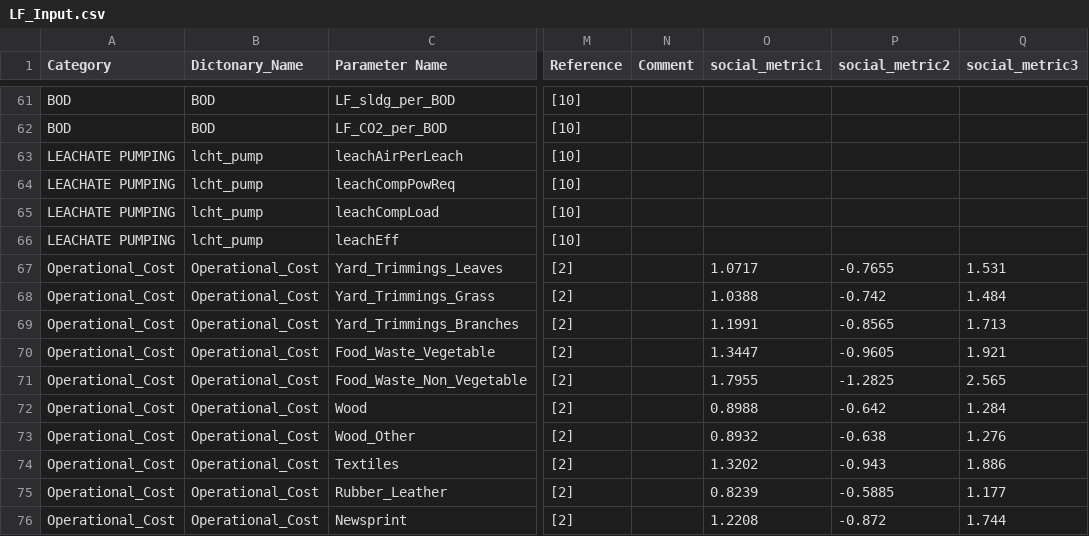
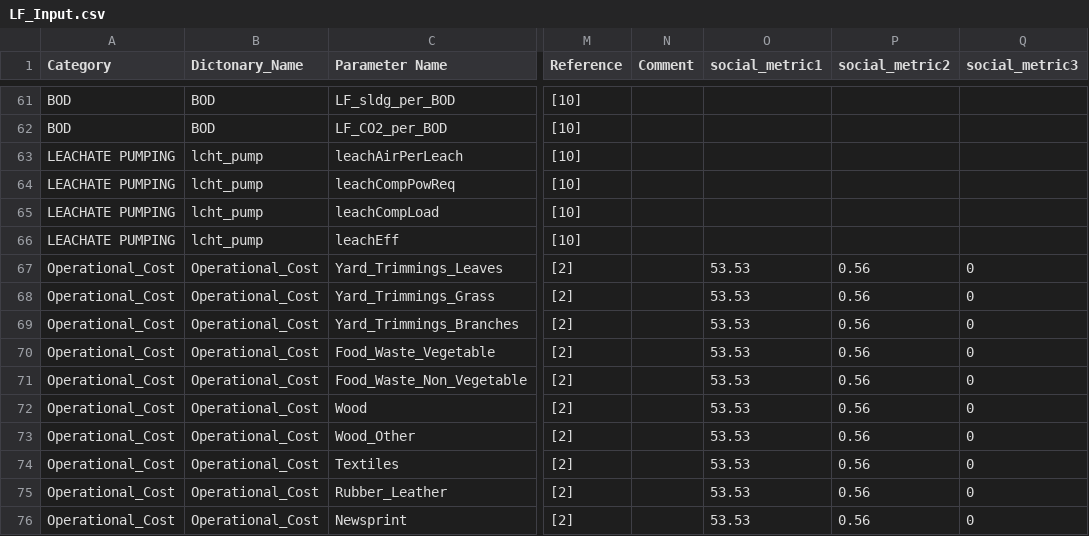
Before and after one commit to mizzouproject/social_mo_swolfpy_inputdata, a CSV file: Data/LF_Input.csv, drawn as a sheet; only a part is shown, gaps mark what is left out; the diff covers the shown part only; the diff names each change by its address in the sheet, - before the commit and + after, or states it on an @@ line.

```diff
--- a/Data/LF_Input.csv
+++ b/Data/LF_Input.csv
-O67 (social_metric1): 1.0717
+O67 (social_metric1): 53.53
-P67 (social_metric2): -0.7655
+P67 (social_metric2): 0.56
-Q67 (social_metric3): 1.531
+Q67 (social_metric3): 0
-O68 (social_metric1): 1.0388
+O68 (social_metric1): 53.53
-P68 (social_metric2): -0.742
+P68 (social_metric2): 0.56
-Q68 (social_metric3): 1.484
+Q68 (social_metric3): 0
-O69 (social_metric1): 1.1991
+O69 (social_metric1): 53.53
-P69 (social_metric2): -0.8565
+P69 (social_metric2): 0.56
-Q69 (social_metric3): 1.713
+Q69 (social_metric3): 0
-O70 (social_metric1): 1.3447
+O70 (social_metric1): 53.53
-P70 (social_metric2): -0.9605
+P70 (social_metric2): 0.56
-Q70 (social_metric3): 1.921
+Q70 (social_metric3): 0
-O71 (social_metric1): 1.7955
+O71 (social_metric1): 53.53
-P71 (social_metric2): -1.2825
+P71 (social_metric2): 0.56
-Q71 (social_metric3): 2.565
+Q71 (social_metric3): 0
-O72 (social_metric1): 0.8988
+O72 (social_metric1): 53.53
-P72 (social_metric2): -0.642
+P72 (social_metric2): 0.56
-Q72 (social_metric3): 1.284
+Q72 (social_metric3): 0
-O73 (social_metric1): 0.8932
+O73 (social_metric1): 53.53
-P73 (social_metric2): -0.638
+P73 (social_metric2): 0.56
-Q73 (social_metric3): 1.276
+Q73 (social_metric3): 0
-O74 (social_metric1): 1.3202
+O74 (social_metric1): 53.53
-P74 (social_metric2): -0.943
+P74 (social_metric2): 0.56
-Q74 (social_metric3): 1.886
+Q74 (social_metric3): 0
-O75 (social_metric1): 0.8239
+O75 (social_metric1): 53.53
-P75 (social_metric2): -0.5885
+P75 (social_metric2): 0.56
-Q75 (social_metric3): 1.177
+Q75 (social_metric3): 0
-O76 (social_metric1): 1.2208
+O76 (social_metric1): 53.53
-P76 (social_metric2): -0.872
+P76 (social_metric2): 0.56
-Q76 (social_metric3): 1.744
+Q76 (social_metric3): 0
```
Also changed, not shown: 102 edited cells elsewhere in this file, Data/AD_Input.csv, Data/Comp_Input.csv, 3 other files.
